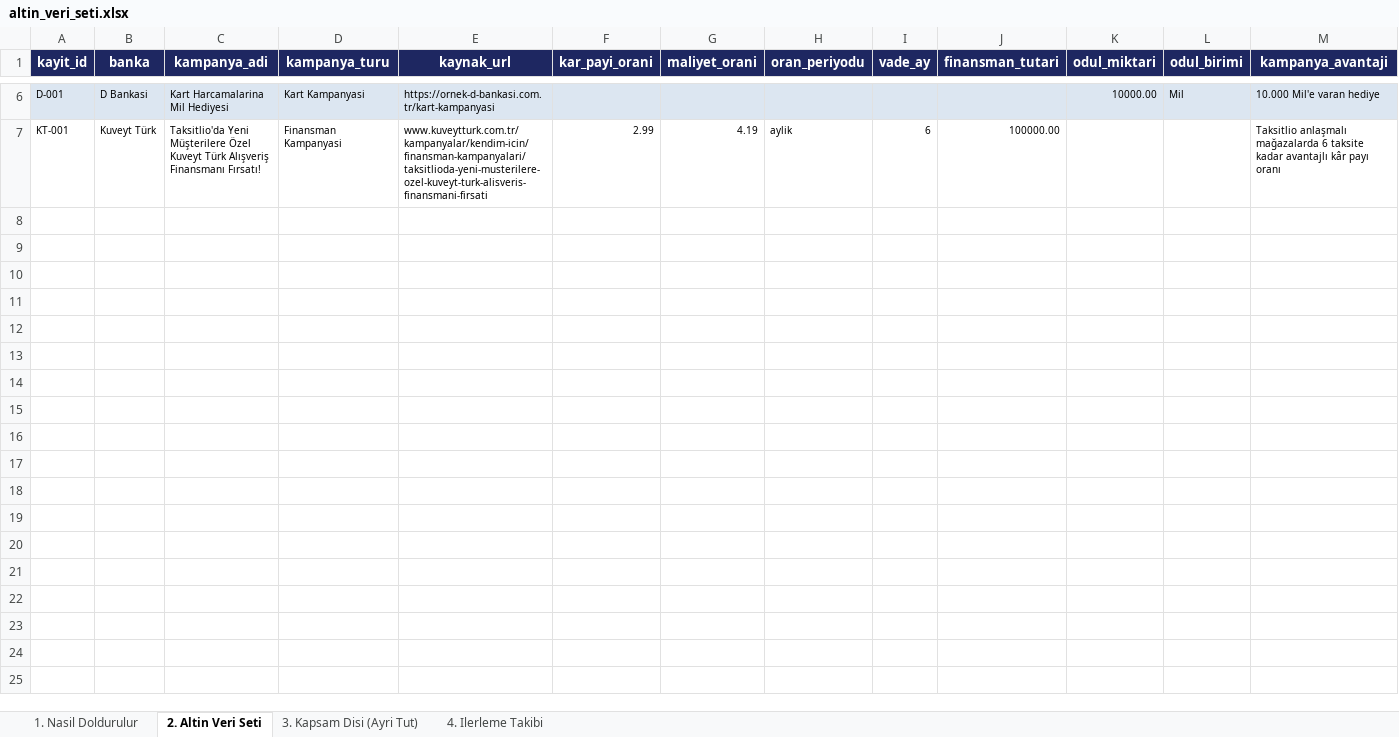
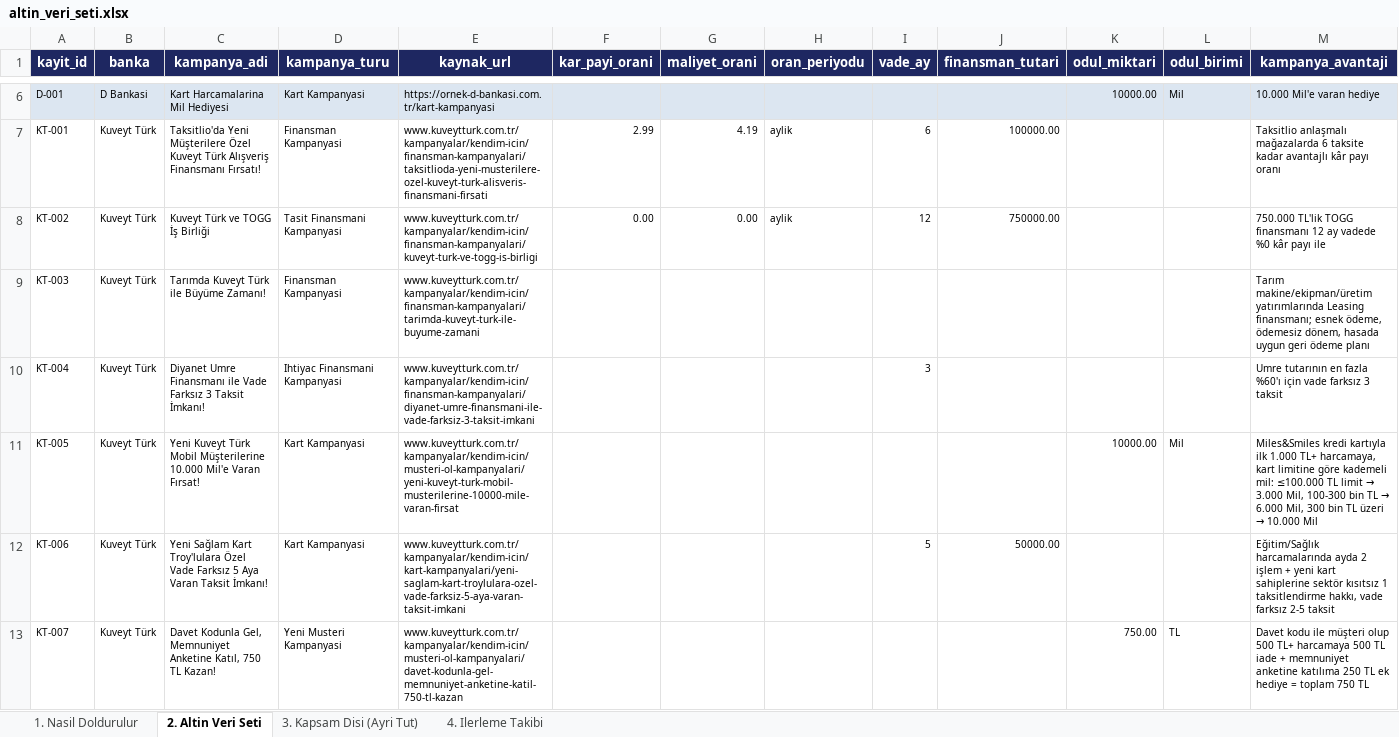
Before and after one commit to Sara-Toptamur36/katilim-ai, an Excel workbook: gold_dataset/altin_veri_seti.xlsx, sheet 2. Altin Veri Seti, drawn as a sheet; only a part is shown, gaps mark what is left out; values as stored, in another font and other column widths than the file's, no borders; rows hold the shown columns only; the diff names each change by its address in the sheet, - before the commit and + after, or states it on an @@ line.

Commit message:
feat: Kuveyt Turk icin 6 yeni altin veri kaydi (KT-002..KT-007), tarih format duzeltmesi
Finansman kampanyalari: TOGG is birligi (KT-002), Tarim leasing (KT-003,
sayfada somut oran/vade olmadigi icin ilgili alanlar bos birakildi),
Diyanet Umre vade farksiz 3 taksit (KT-004).

Kart/musteri kampanyalari: 10.000 Mil'e varan firsat (KT-005, rapor
Bolum 3'teki Mil gozlemini dogruluyor), Yeni Saglam Kart Troy vade
farksiz 5 taksit (KT-006), Davet kodu 750 TL (KT-007).

Ayrica: kampanya_baslangic, kampanya_bitis, giris_tarihi sutunlarina
acik "yyyy-mm-dd" number_format atandi. Onceden Excel elle girilen
tarihi gercek tarih tipine cevirip Turkce varsayilan (GG.AA.YYYY) ile
gosteriyordu; bu artik onlendi.

Banka basina hedef (5-8 kayit) Kuveyt Turk icin karsilandi: 7 kayit.

```diff
--- a/gold_dataset/altin_veri_seti.xlsx (sheet 2. Altin Veri Seti)
+++ b/gold_dataset/altin_veri_seti.xlsx (sheet 2. Altin Veri Seti)
+row 8: KT-002 | Kuveyt Türk | Kuveyt Türk ve TOGG İş Birliği | Tasit Finansmani Kampanyasi | www.kuveytturk.com.tr/kampanyalar/kendim-icin/finansman-kampanyalari/kuveyt-turk-ve-togg-is-birligi | 0.00 | 0.00 | aylik | 12 | 750000.00 |  |  | 750.000 TL'lik TOGG finansmanı 12 ay vadede %0 kâr payı ile
+row 9: KT-003 | Kuveyt Türk | Tarımda Kuveyt Türk ile Büyüme Zamanı! | Finansman Kampanyasi | www.kuveytturk.com.tr/kampanyalar/kendim-icin/finansman-kampanyalari/tarimda-kuveyt-turk-ile-buyume-zamani |  |  |  |  |  |  |  | Tarım makine/ekipman/üretim yatırımlarında Leasing finansmanı; esnek ödeme, ödemesiz dönem, hasada uygun geri ödeme planı
+row 10: KT-004 | Kuveyt Türk | Diyanet Umre Finansmanı ile Vade Farksız 3 Taksit İmkanı! | Ihtiyac Finansmani Kampanyasi | www.kuveytturk.com.tr/kampanyalar/kendim-icin/finansman-kampanyalari/diyanet-umre-finansmani-ile-vade-farksiz-3-taksit-imkani |  |  |  | 3 |  |  |  | Umre tutarının en fazla %60'ı için vade farksız 3 taksit
+row 11: KT-005 | Kuveyt Türk | Yeni Kuveyt Türk Mobil Müşterilerine 10.000 Mil'e Varan Fırsat! | Kart Kampanyasi | www.kuveytturk.com.tr/kampanyalar/kendim-icin/musteri-ol-kampanyalari/yeni-kuveyt-turk-mobil-musterilerine-10000-mile-varan-firsat |  |  |  |  |  | 10000.00 | Mil | Miles&Smiles kredi kartıyla ilk 1.000 TL+ harcamaya, kart limitine göre kademeli mil: ≤100.000 TL limit → 3.000 Mil, 100-300 bin TL → 6.000 Mil, 300 bin TL üzeri → 10.000 Mil
+row 12: KT-006 | Kuveyt Türk | Yeni Sağlam Kart Troy'lulara Özel Vade Farksız 5 Aya Varan Taksit İmkanı! | Kart Kampanyasi | www.kuveytturk.com.tr/kampanyalar/kendim-icin/kart-kampanyalari/yeni-saglam-kart-troylulara-ozel-vade-farksiz-5-aya-varan-taksit-imkani |  |  |  | 5 | 50000.00 |  |  | Eğitim/Sağlık harcamalarında ayda 2 işlem + yeni kart sahiplerine sektör kısıtsız 1 taksitlendirme hakkı, vade farksız 2-5 taksit
+row 13: KT-007 | Kuveyt Türk | Davet Kodunla Gel, Memnuniyet Anketine Katıl, 750 TL Kazan! | Yeni Musteri Kampanyasi | www.kuveytturk.com.tr/kampanyalar/kendim-icin/musteri-ol-kampanyalari/davet-kodunla-gel-memnuniyet-anketine-katil-750-tl-kazan |  |  |  |  |  | 750.00 | TL | Davet kodu ile müşteri olup 500 TL+ harcamaya 500 TL iade + memnuniyet anketine katılıma 250 TL ek hediye = toplam 750 TL
```
Also changed, not shown: 1 other file.
